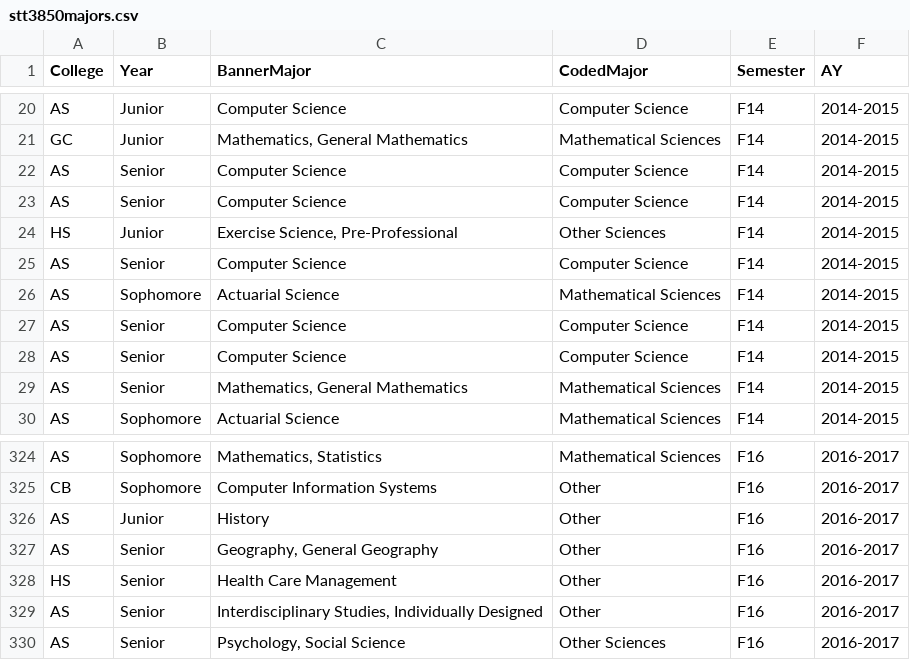
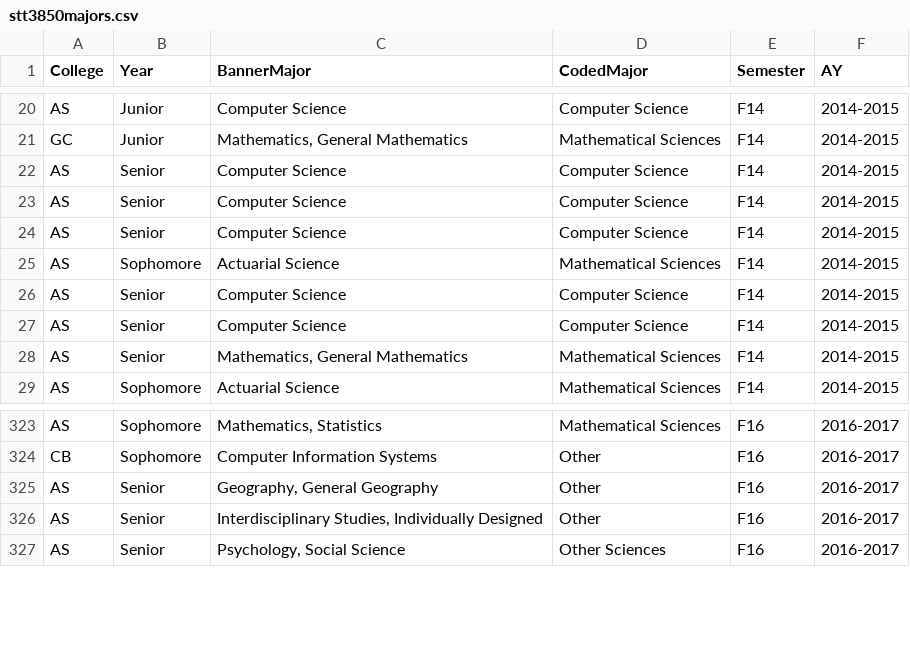
Before and after one commit to STAT-JET-ASU/Datasets, a CSV file: Instructor/stt3850majors.csv, drawn as a sheet; only a part is shown, gaps mark what is left out; the diff names each change by its address in the sheet, - before the commit and + after, or states it on an @@ line.

Commit message:
Update stt3850majors data

```diff
--- a/Instructor/stt3850majors.csv
+++ b/Instructor/stt3850majors.csv
-row 24: HS | Junior | Exercise Science, Pre-Professional | Other Sciences | F14 | 2014-2015
-row 326: AS | Junior | History | Other | F16 | 2016-2017
-row 328: HS | Senior | Health Care Management | Other | F16 | 2016-2017
```
